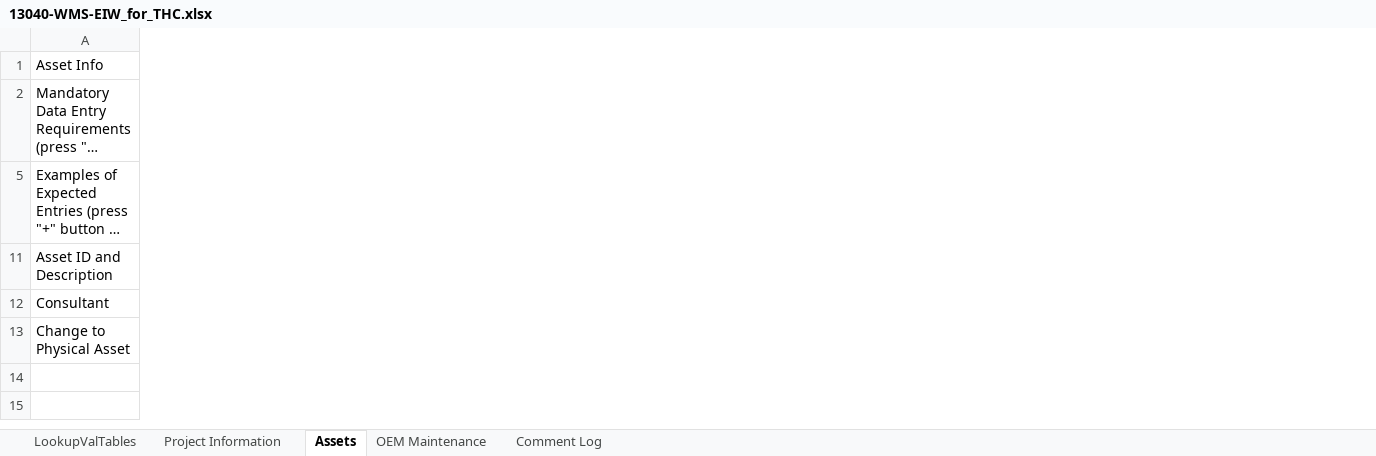
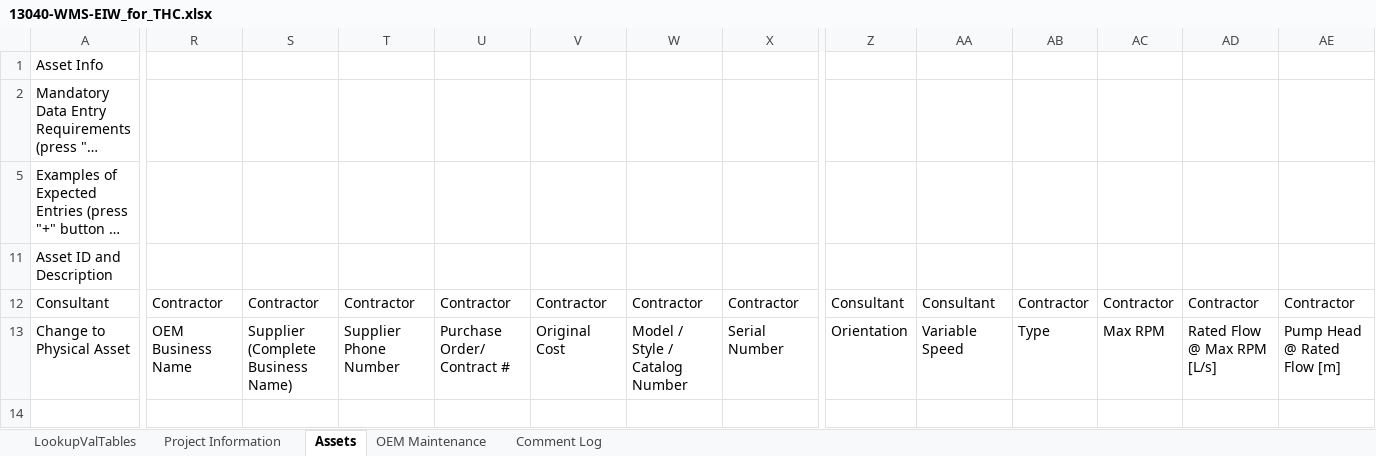
Before and after one commit to TW-ASMP/EIW, an Excel workbook: 13040-WMS-EIW_for_THC.xlsx, sheet Assets, drawn as a sheet; only a part is shown, gaps mark what is left out; long unchanged cells end in …; values as stored, in another font and other column widths than the file's, no cell formats; charts and pictures and conditional formats and table styles not drawn; the diff covers the shown part only; the diff names each change by its address in the sheet, - before the commit and + after, or states it on an @@ line.

```diff
--- a/13040-WMS-EIW_for_THC.xlsx (sheet Assets)
+++ b/13040-WMS-EIW_for_THC.xlsx (sheet Assets)
@@ column R unhidden, rows 12-13: Contractor | OEM Business Name @@
@@ column S unhidden, rows 12-13: Contractor | Supplier (Complete Business Name) @@
@@ column T unhidden, rows 12-13: Contractor | Supplier Phone Number @@
@@ column U unhidden, rows 12-13: Contractor | Purchase Order/ Contract # @@
@@ column V unhidden, rows 12-13: Contractor | Original Cost @@
@@ column W unhidden, rows 12-13: Contractor | Model / Style / Catalog Number @@
@@ column X unhidden, rows 12-13: Contractor | Serial Number @@
@@ column Z unhidden, rows 12-13: Consultant | Orientation @@
@@ column AA unhidden, rows 12-13: Consultant | Variable Speed @@
@@ column AB unhidden, rows 12-13: Contractor | Type @@
@@ column AC unhidden, rows 12-13: Contractor | Max RPM @@
@@ column AD unhidden, rows 12-13: Contractor | Rated Flow @ Max RPM [L/s] @@
@@ column AE unhidden, rows 12-13: Contractor | Pump Head @ Rated Flow [m] @@
```
Also changed, not shown: 77 added columns and 11 edited cells elsewhere in this sheet, sheet Comment Log, cell formats, hidden cells, charts or pictures.
